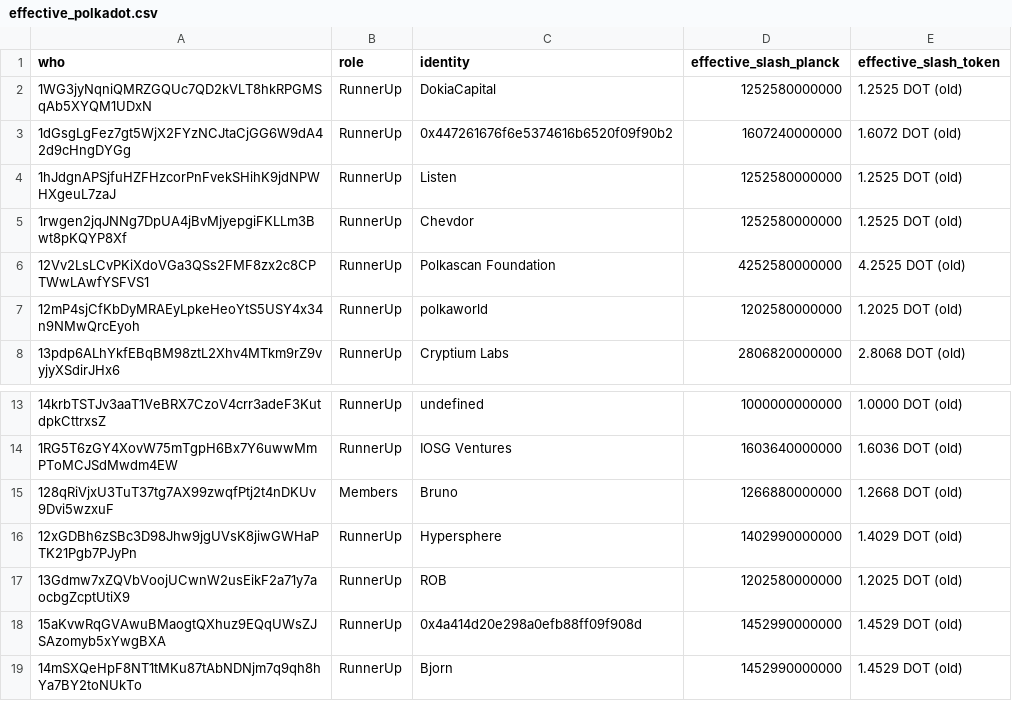
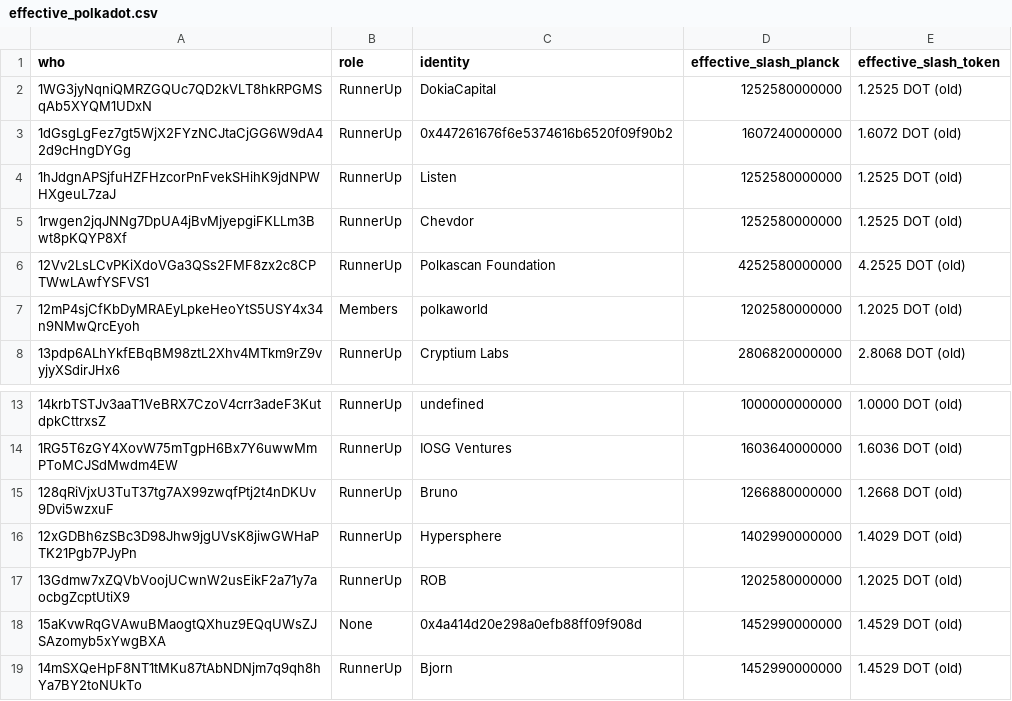
Before and after one commit to paritytech/substrate-debug-kit, a CSV file: remote-ext-elections-phragmen/js/effective_polkadot.csv, drawn as a sheet; only a part is shown, gaps mark what is left out.

```diff
--- a/remote-ext-elections-phragmen/js/effective_polkadot.csv
+++ b/remote-ext-elections-phragmen/js/effective_polkadot.csv
@@ -6,3 +6,3 @@ who,role,identity,effective_slash_planck,effective_slash_token
 12Vv2LsLCvPKiXdoVGa3QSs2FMF8zx2c8CPTWwLAwfYSFVS1,RunnerUp,Polkascan Foundation,4252580000000,4.2525 DOT (old)
-12mP4sjCfKbDyMRAEyLpkeHeoYtS5USY4x34n9NMwQrcEyoh,RunnerUp,polkaworld,1202580000000,1.2025 DOT (old)
+12mP4sjCfKbDyMRAEyLpkeHeoYtS5USY4x34n9NMwQrcEyoh,Members,polkaworld,1202580000000,1.2025 DOT (old)
 13pdp6ALhYkfEBqBM98ztL2Xhv4MTkm9rZ9vyjyXSdirJHx6,RunnerUp,Cryptium Labs,2806820000000,2.8068 DOT (old)
@@ -14,6 +14,6 @@ who,role,identity,effective_slash_planck,effective_slash_token
 1RG5T6zGY4XovW75mTgpH6Bx7Y6uwwMmPToMCJSdMwdm4EW,RunnerUp,IOSG Ventures,1603640000000,1.6036 DOT (old)
-128qRiVjxU3TuT37tg7AX99zwqfPtj2t4nDKUv9Dvi5wzxuF,Members,Bruno,1266880000000,1.2668 DOT (old)
+128qRiVjxU3TuT37tg7AX99zwqfPtj2t4nDKUv9Dvi5wzxuF,RunnerUp,Bruno,1266880000000,1.2668 DOT (old)
 12xGDBh6zSBc3D98Jhw9jgUVsK8jiwGWHaPTK21Pgb7PJyPn,RunnerUp,Hypersphere,1402990000000,1.4029 DOT (old)
 13Gdmw7xZQVbVoojUCwnW2usEikF2a71y7aocbgZcptUtiX9,RunnerUp,ROB,1202580000000,1.2025 DOT (old)
-15aKvwRqGVAwuBMaogtQXhuz9EQqUWsZJSAzomyb5xYwgBXA,RunnerUp,0x4a414d20e298a0efb88ff09f908d,1452990000000,1.4529 DOT (old)
+15aKvwRqGVAwuBMaogtQXhuz9EQqUWsZJSAzomyb5xYwgBXA,None,0x4a414d20e298a0efb88ff09f908d,1452990000000,1.4529 DOT (old)
 14mSXQeHpF8NT1tMKu87tAbNDNjm7q9qh8hYa7BY2toNUkTo,RunnerUp,Bjorn,1452990000000,1.4529 DOT (old)
```
Also changed, not shown: 4 other files.
